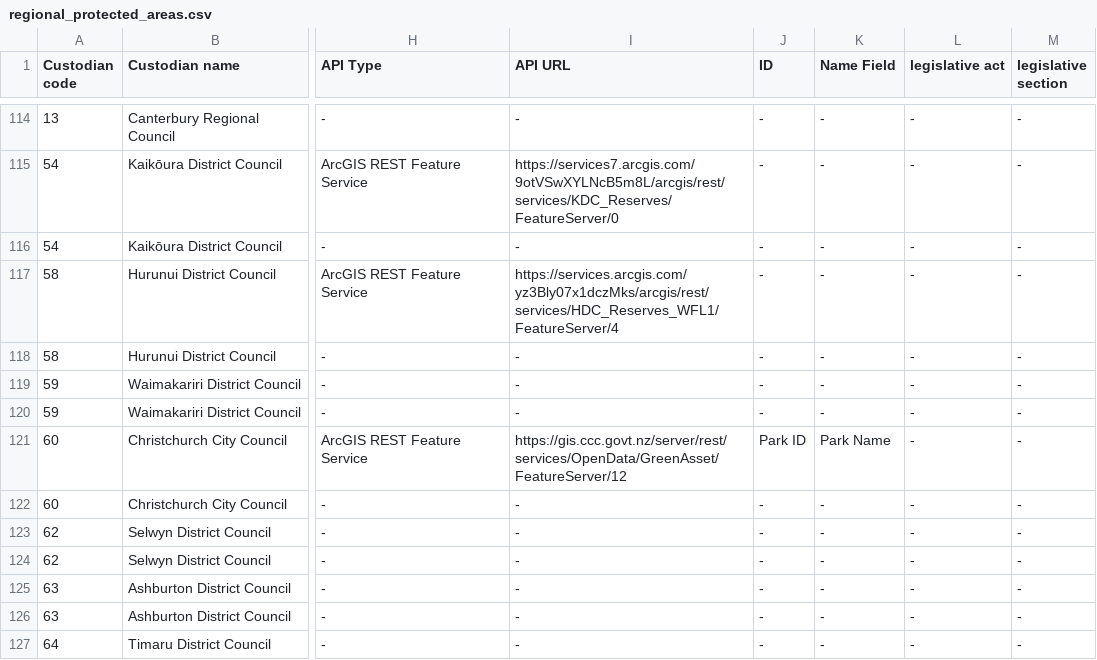
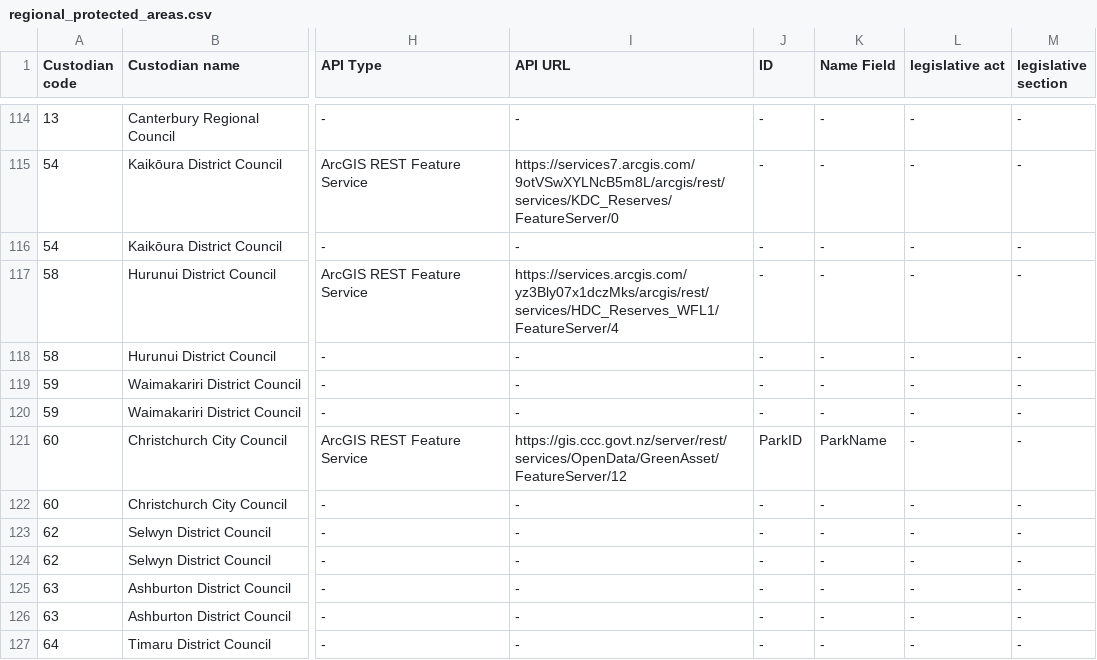
Before and after one commit to manaakiwhenua/PAN-NZ-data-catalogue-and-guidelines, a CSV file: _data/regional_protected_areas.csv, drawn as a sheet; only a part is shown, gaps mark what is left out; the diff names each change by its address in the sheet, - before the commit and + after, or states it on an @@ line.

```diff
--- a/_data/regional_protected_areas.csv
+++ b/_data/regional_protected_areas.csv
-J121 (ID): Park ID
+J121 (ID): ParkID
-K121 (Name Field): Park Name
+K121 (Name Field): ParkName
```
Also changed, not shown: 1 other file.
